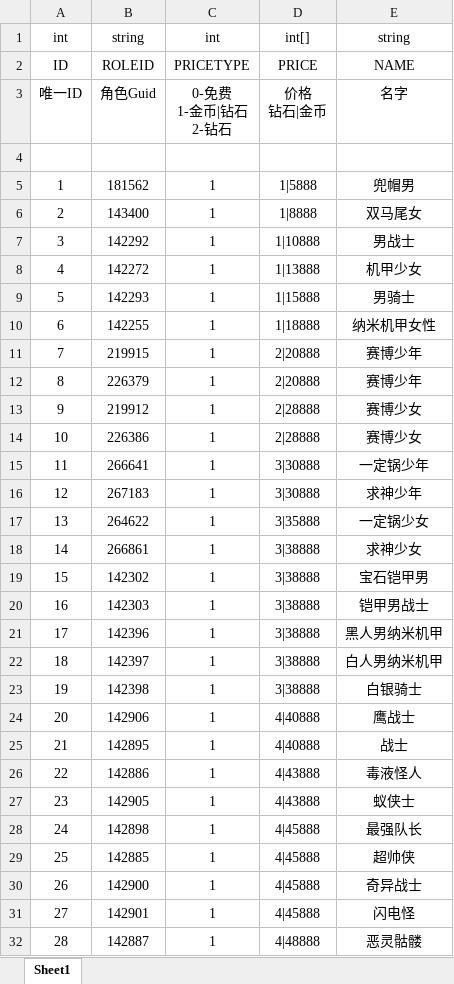
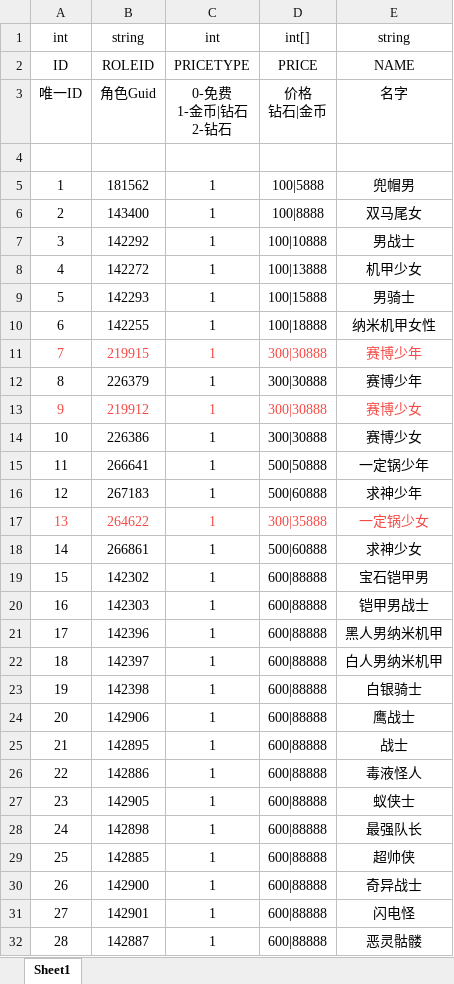
Before and after one commit to HKZUNITY/middle-to-gun, an Excel workbook: middle-to-gun/Excel/ROLE_角色表.xlsx, sheet Sheet1, drawn as a sheet; only a part is shown; values as stored, in another font and other column widths than the file's, no borders; the diff covers the shown part only; the diff names each change by its address in the sheet, - before the commit and + after, or states it on an @@ line.

```diff
--- a/middle-to-gun/Excel/ROLE_角色表.xlsx (sheet Sheet1)
+++ b/middle-to-gun/Excel/ROLE_角色表.xlsx (sheet Sheet1)
-D5: 1|5888
+D5: 100|5888
-D6: 1|8888
+D6: 100|8888
-D7: 1|10888
+D7: 100|10888
-D8: 1|13888
+D8: 100|13888
-D9: 1|15888
+D9: 100|15888
-D10: 1|18888
+D10: 100|18888
-A11:E11 text colour: black
+A11:E11 text colour: #F54A45
-D11:D12: 2|20888
+D11:D12: 300|30888
-A13:E13 text colour: black
+A13:E13 text colour: #F54A45
-D13:D14: 2|28888
+D13:D14: 300|30888
-D15: 3|30888
+D15: 500|50888
-D16: 3|30888
+D16: 500|60888
-A17:E17 text colour: black
+A17:E17 text colour: #F54A45
-D17: 3|35888
+D17: 300|35888
-D18: 3|38888
+D18: 500|60888
-D19:D23: 3|38888
+D19:D23: 600|88888
-D24:D25: 4|40888
+D24:D25: 600|88888
-D26:D27: 4|43888
+D26:D27: 600|88888
-D28:D31: 4|45888
+D28:D31: 600|88888
-D32: 4|48888
+D32: 600|88888
```
Also changed, not shown: 6 edited cells and cell formats elsewhere in this sheet, middle-to-gun/Excel/TRAILING_拖尾表.xlsx, 4 other files.
